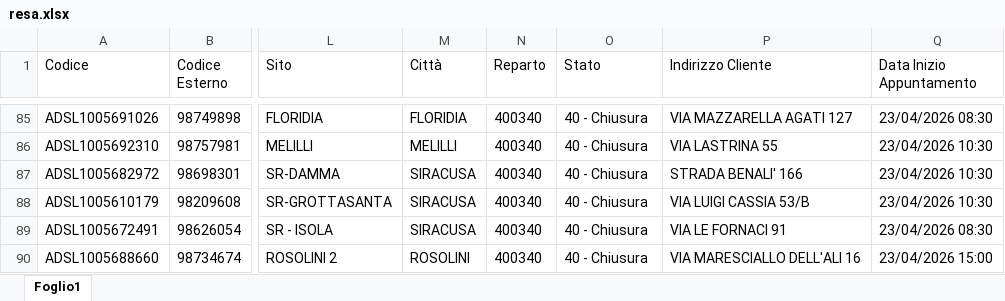
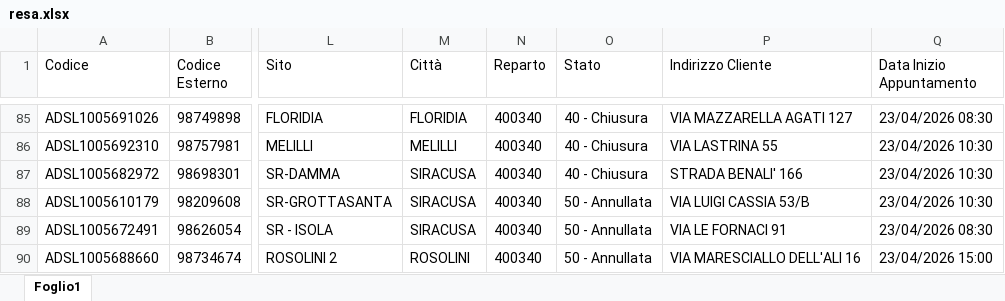
Before and after one commit to lbianco11197/Avanzamento-Delivery, an Excel workbook: resa.xlsx, sheet Foglio1, drawn as a sheet; only a part is shown, gaps mark what is left out; values as stored, in another font and other column widths than the file's, no borders; the diff names each change by its address in the sheet, - before the commit and + after, or states it on an @@ line.

Commit message:
Aggiornato resa.xlsx da lbianco via Streamlit

```diff
--- a/resa.xlsx (sheet Foglio1)
+++ b/resa.xlsx (sheet Foglio1)
-O88:O90 (Stato): 40 - Chiusura
+O88:O90 (Stato): 50 - Annullata
```
